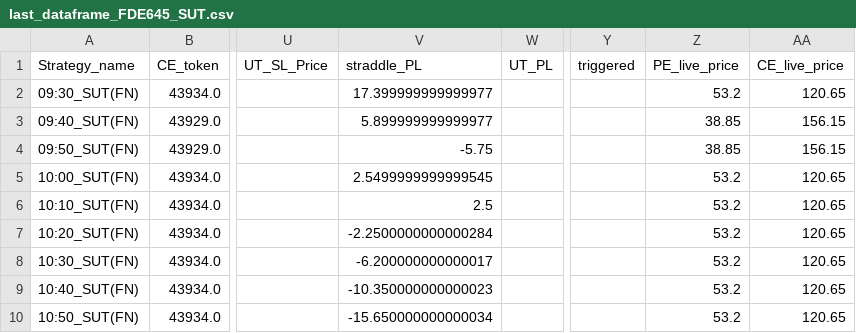
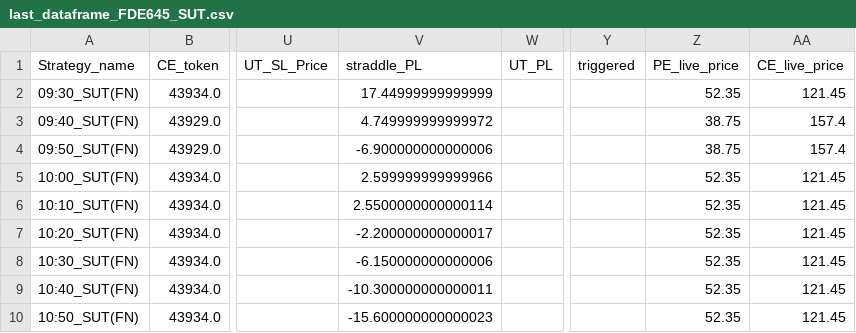
Before and after one commit to qjugglers/Dashboard, a CSV file: last_dataframe_FDE645_SUT.csv, drawn as a sheet; only a part is shown, gaps mark what is left out; the diff names each change by its address in the sheet, - before the commit and + after, or states it on an @@ line.

```diff
--- a/last_dataframe_FDE645_SUT.csv
+++ b/last_dataframe_FDE645_SUT.csv
-V2 (straddle_PL): 17.399999999999977
+V2 (straddle_PL): 17.44999999999999
-Z2 (PE_live_price): 53.2
+Z2 (PE_live_price): 52.35
-AA2 (CE_live_price): 120.65
+AA2 (CE_live_price): 121.45
-V3 (straddle_PL): 5.899999999999977
+V3 (straddle_PL): 4.749999999999972
-Z3:Z4 (PE_live_price): 38.85
+Z3:Z4 (PE_live_price): 38.75
-AA3:AA4 (CE_live_price): 156.15
+AA3:AA4 (CE_live_price): 157.4
-V4 (straddle_PL): -5.75
+V4 (straddle_PL): -6.900000000000006
-V5 (straddle_PL): 2.5499999999999545
+V5 (straddle_PL): 2.599999999999966
-Z5:Z10 (PE_live_price): 53.2
+Z5:Z10 (PE_live_price): 52.35
-AA5:AA10 (CE_live_price): 120.65
+AA5:AA10 (CE_live_price): 121.45
-V6 (straddle_PL): 2.5
+V6 (straddle_PL): 2.5500000000000114
-V7 (straddle_PL): -2.2500000000000284
+V7 (straddle_PL): -2.200000000000017
-V8 (straddle_PL): -6.200000000000017
+V8 (straddle_PL): -6.150000000000006
-V9 (straddle_PL): -10.350000000000023
+V9 (straddle_PL): -10.300000000000011
-V10 (straddle_PL): -15.650000000000034
+V10 (straddle_PL): -15.600000000000023
```
Also changed, not shown: last_dataframe_79434689_SUT.csv, last_dataframe_XFD06_SUT.csv.
